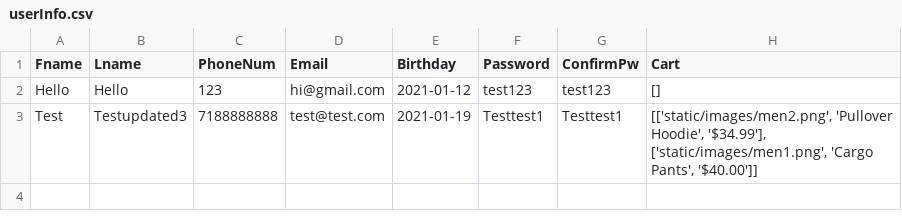
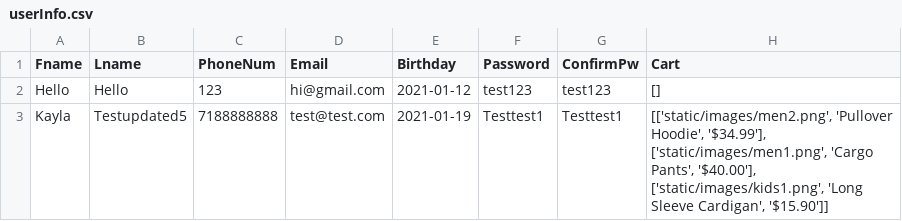
Before and after one commit to kfang00/merit-winter-project, a CSV file: data/userInfo.csv, drawn as a sheet.

```diff
--- a/data/userInfo.csv
+++ b/data/userInfo.csv
@@ -2,2 +2,2 @@ Fname,Lname,PhoneNum,Email,Birthday,Password,ConfirmPw,Cart
 Hello,Hello,123,hi@gmail.com,2021-01-12,test123,test123,[]
-Test,Testupdated3,7188888888,test@test.com,2021-01-19,Testtest1,Testtest1,"[['static/images/men2.png', 'Pullover Hoodie', '$34.99'], ['static/images/men1.png', 'Cargo Pants', '$40.00']]"
+Kayla,Testupdated5,7188888888,test@test.com,2021-01-19,Testtest1,Testtest1,"[['static/images/men2.png', 'Pullover Hoodie', '$34.99'], ['static/images/men1.png', 'Cargo Pants', '$40.00'], ['static/images/kids1.png', 'Long Sleeve Cardigan', '$15.90']]"
```
Also changed, not shown: 2 other files.
